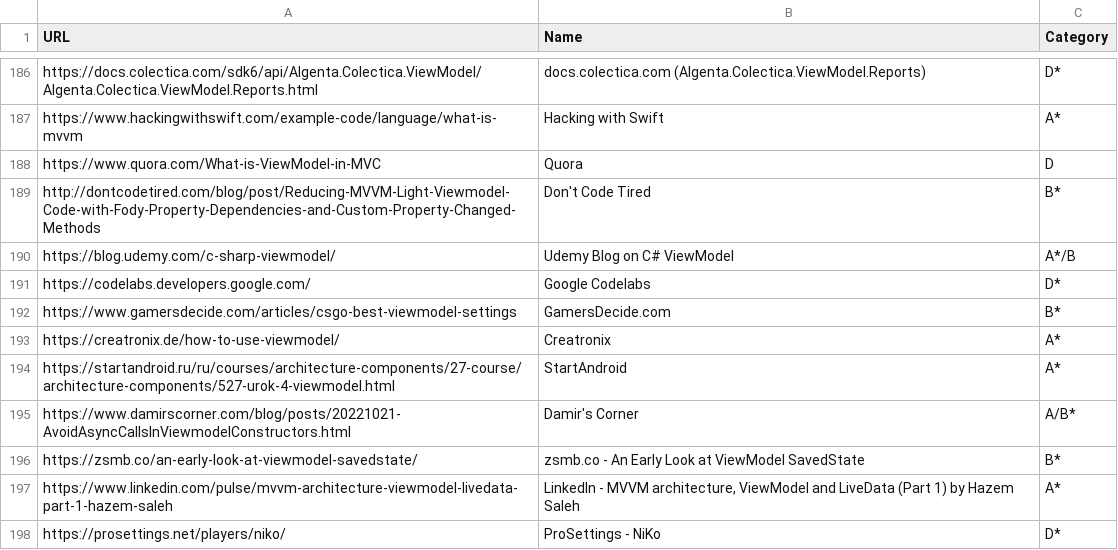
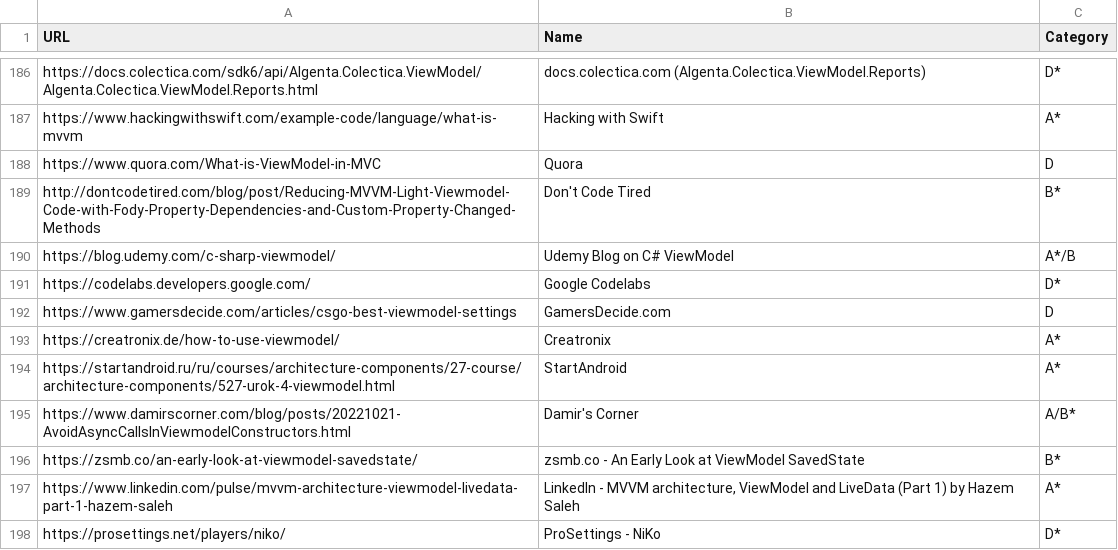
Before and after one commit to vimotest/viewmodel-classification, a CSV file: output/chatgpt/chatgpt_scans.csv, drawn as a sheet; only a part is shown, gaps mark what is left out.

Commit message:
ChatGPT Scans: work on websites

```diff
--- a/output/chatgpt/chatgpt_scans.csv
+++ b/output/chatgpt/chatgpt_scans.csv
@@ -191,3 +191,3 @@ https://blog.udemy.com/c-sharp-viewmodel/;Udemy Blog on C# ViewModel;A*/B
 https://codelabs.developers.google.com/;Google Codelabs;D*
-https://www.gamersdecide.com/articles/csgo-best-viewmodel-settings;GamersDecide.com;B*
+https://www.gamersdecide.com/articles/csgo-best-viewmodel-settings;GamersDecide.com;D
 https://creatronix.de/how-to-use-viewmodel/;Creatronix;A*
```
Also changed, not shown: 1 other file.
